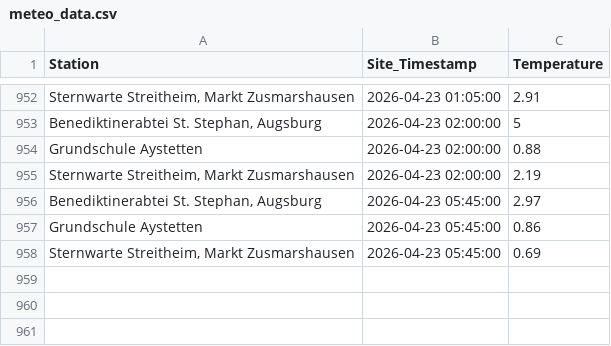
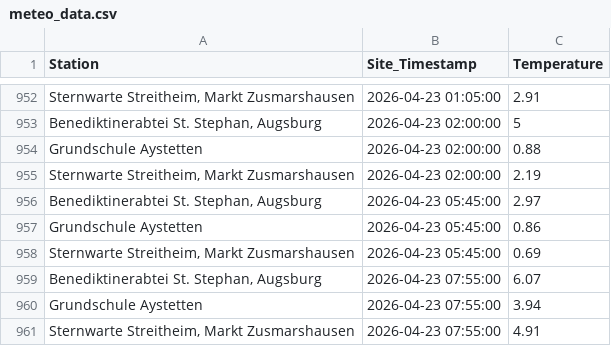
Before and after one commit to Mo4py/meteo_tracker, a CSV file: meteo_data.csv, drawn as a sheet; only a part is shown, gaps mark what is left out; the diff names each change by its address in the sheet, - before the commit and + after, or states it on an @@ line.

```diff
--- a/meteo_data.csv
+++ b/meteo_data.csv
+row 959: Benediktinerabtei St. Stephan, Augsburg | 2026-04-23 07:55:00 | 6.07
+row 960: Grundschule Aystetten | 2026-04-23 07:55:00 | 3.94
+row 961: Sternwarte Streitheim, Markt Zusmarshausen | 2026-04-23 07:55:00 | 4.91
```
